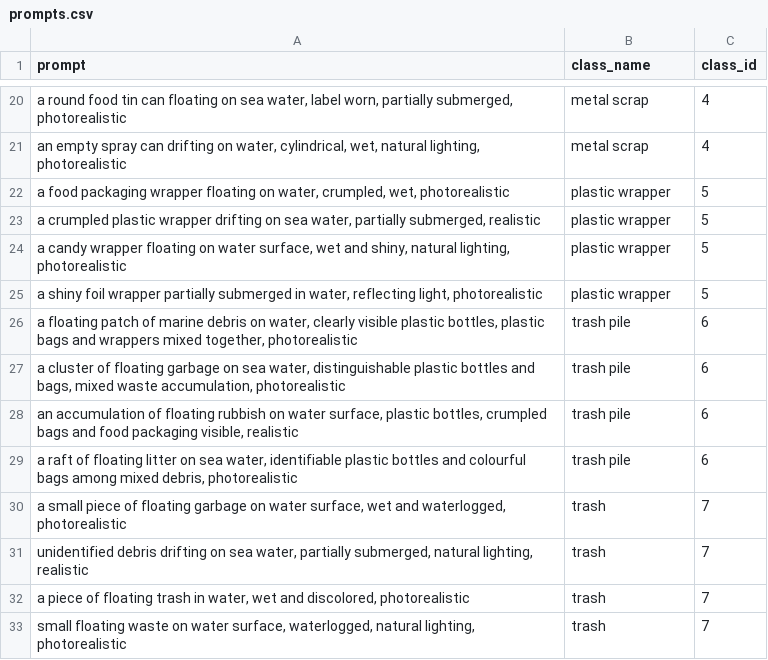
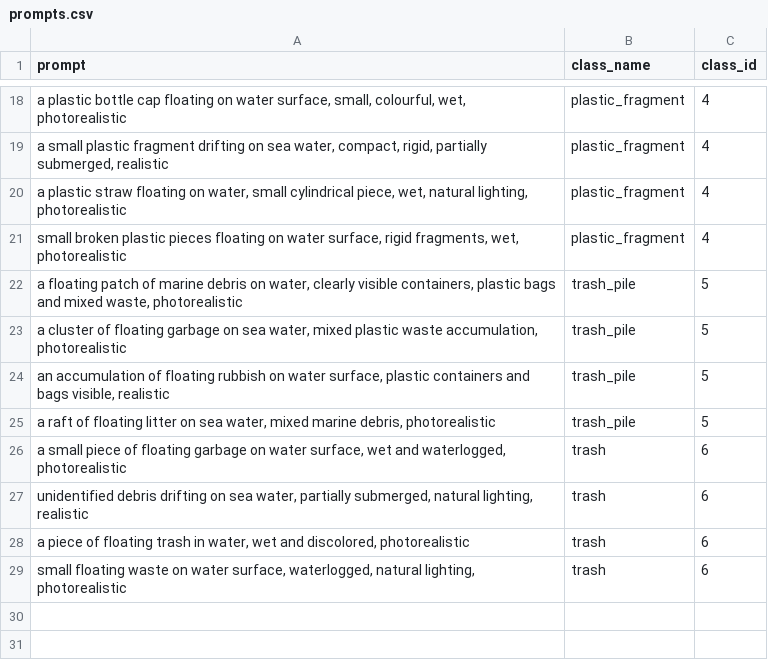
Before and after one commit to Juanquirr/alpha5_trash_detector, a CSV file: generator/config/prompts.csv, drawn as a sheet; only a part is shown, gaps mark what is left out; the diff covers the shown part only.

```diff
--- a/generator/config/prompts.csv
+++ b/generator/config/prompts.csv
@@ -20,14 +18,12 @@ prompt,class_name,class_id
-"a round food tin can floating on sea water, label worn, partially submerged, photorealistic",metal scrap,4
-"an empty spray can drifting on water, cylindrical, wet, natural lighting, photorealistic",metal scrap,4
-"a food packaging wrapper floating on water, crumpled, wet, photorealistic",plastic wrapper,5
-"a crumpled plastic wrapper drifting on sea water, partially submerged, realistic",plastic wrapper,5
-"a candy wrapper floating on water surface, wet and shiny, natural lighting, photorealistic",plastic wrapper,5
-"a shiny foil wrapper partially submerged in water, reflecting light, photorealistic",plastic wrapper,5
-"a floating patch of marine debris on water, clearly visible plastic bottles, plastic bags and wrappers mixed together, photorealistic",trash pile,6
-"a cluster of floating garbage on sea water, distinguishable plastic bottles and bags, mixed waste accumulation, photorealistic",trash pile,6
-"an accumulation of floating rubbish on water surface, plastic bottles, crumpled bags and food packaging visible, realistic",trash pile,6
-"a raft of floating litter on sea water, identifiable plastic bottles and colourful bags among mixed debris, photorealistic",trash pile,6
-"a small piece of floating garbage on water surface, wet and waterlogged, photorealistic",trash,7
-"unidentified debris drifting on sea water, partially submerged, natural lighting, realistic",trash,7
-"a piece of floating trash in water, wet and discolored, photorealistic",trash,7
-"small floating waste on water surface, waterlogged, natural lighting, photorealistic",trash,7
+"a plastic bottle cap floating on water surface, small, colourful, wet, photorealistic",plastic_fragment,4
+"a small plastic fragment drifting on sea water, compact, rigid, partially submerged, realistic",plastic_fragment,4
+"a plastic straw floating on water, small cylindrical piece, wet, natural lighting, photorealistic",plastic_fragment,4
+"small broken plastic pieces floating on water surface, rigid fragments, wet, photorealistic",plastic_fragment,4
+"a floating patch of marine debris on water, clearly visible containers, plastic bags and mixed waste, photorealistic",trash_pile,5
+"a cluster of floating garbage on sea water, mixed plastic waste accumulation, photorealistic",trash_pile,5
+"an accumulation of floating rubbish on water surface, plastic containers and bags visible, realistic",trash_pile,5
+"a raft of floating litter on sea water, mixed marine debris, photorealistic",trash_pile,5
+"a small piece of floating garbage on water surface, wet and waterlogged, photorealistic",trash,6
+"unidentified debris drifting on sea water, partially submerged, natural lighting, realistic",trash,6
+"a piece of floating trash in water, wet and discolored, photorealistic",trash,6
+"small floating waste on water surface, waterlogged, natural lighting, photorealistic",trash,6
```
Also changed, not shown: 9 added rows, 11 removed rows and 14 edited cells elsewhere in this file, 3 other files.
